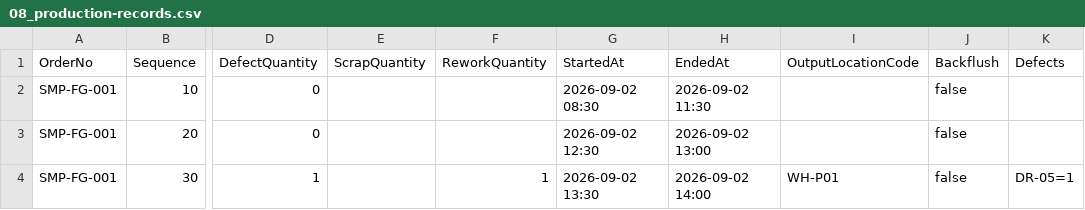
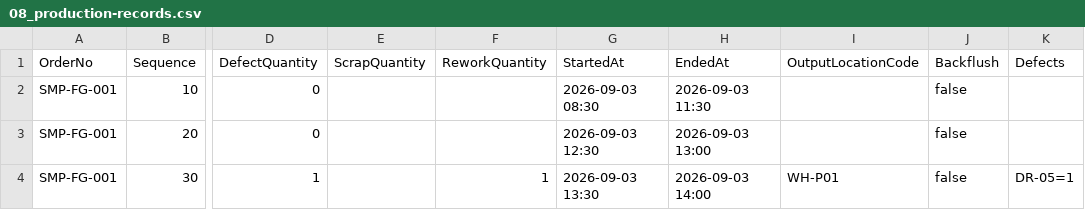
Before and after one commit to msmsrep/ParallelFactoryMES, a CSV file: samples/actual-csv/08_production-records.csv, drawn as a sheet; only a part is shown, gaps mark what is left out; the diff names each change by its address in the sheet, - before the commit and + after, or states it on an @@ line.

```diff
--- a/samples/actual-csv/08_production-records.csv
+++ b/samples/actual-csv/08_production-records.csv
-G2 (StartedAt): 2026-09-02 08:30
+G2 (StartedAt): 2026-09-03 08:30
-H2 (EndedAt): 2026-09-02 11:30
+H2 (EndedAt): 2026-09-03 11:30
-G3 (StartedAt): 2026-09-02 12:30
+G3 (StartedAt): 2026-09-03 12:30
-H3 (EndedAt): 2026-09-02 13:00
+H3 (EndedAt): 2026-09-03 13:00
-G4 (StartedAt): 2026-09-02 13:30
+G4 (StartedAt): 2026-09-03 13:30
-H4 (EndedAt): 2026-09-02 14:00
+H4 (EndedAt): 2026-09-03 14:00
```
Also changed, not shown: samples/actual-csv/03_setup-records.csv, samples/actual-csv/11_work-time-records.csv, 15 other files.
